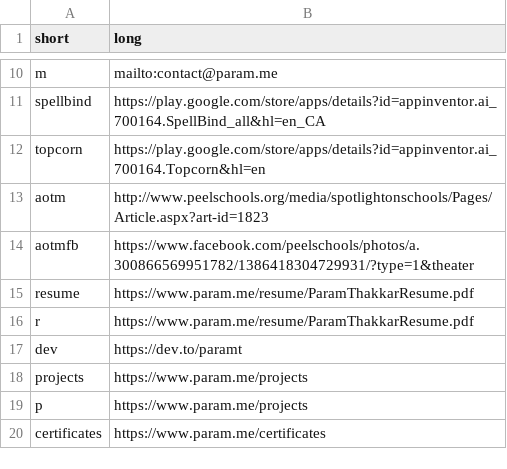
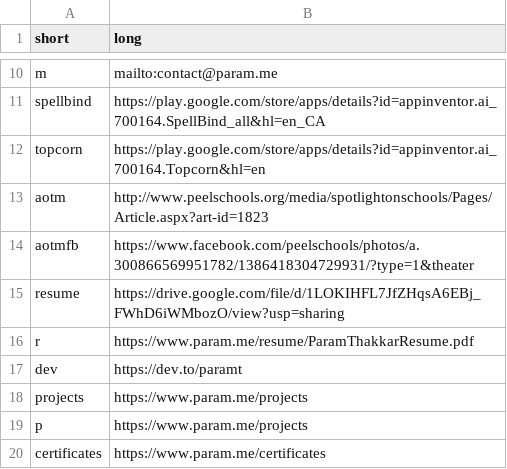
Before and after one commit to paramt/go.param.me, a CSV file: redirects.csv, drawn as a sheet; only a part is shown, gaps mark what is left out.

Commit message:
Update /resume (google drive link)

```diff
--- a/redirects.csv
+++ b/redirects.csv
@@ -14,3 +14,3 @@ aotm,http://www.peelschools.org/media/spotlightonschools/Pages/Article.aspx?art-
 aotmfb,https://www.facebook.com/peelschools/photos/a.300866569951782/1386418304729931/?type=1&theater
-resume,https://www.param.me/resume/ParamThakkarResume.pdf
+resume,https://drive.google.com/file/d/1LOKIHFL7JfZHqsA6EBj_FWhD6iWMbozO/view?usp=sharing
 r,https://www.param.me/resume/ParamThakkarResume.pdf
```
